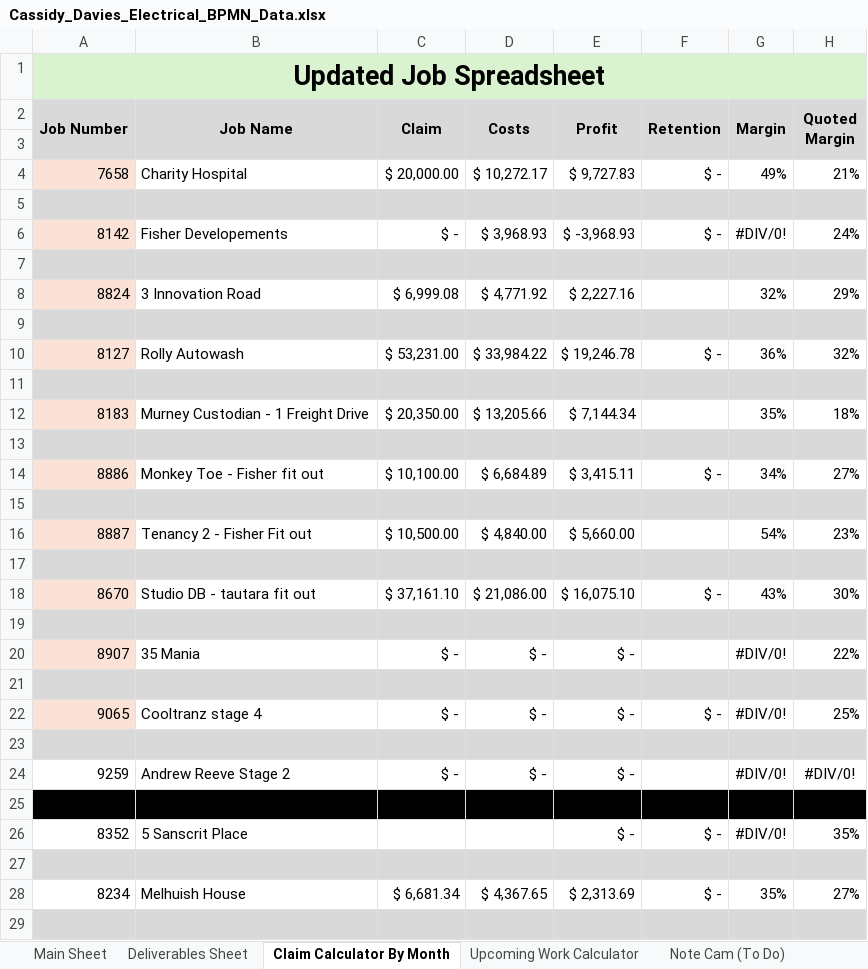
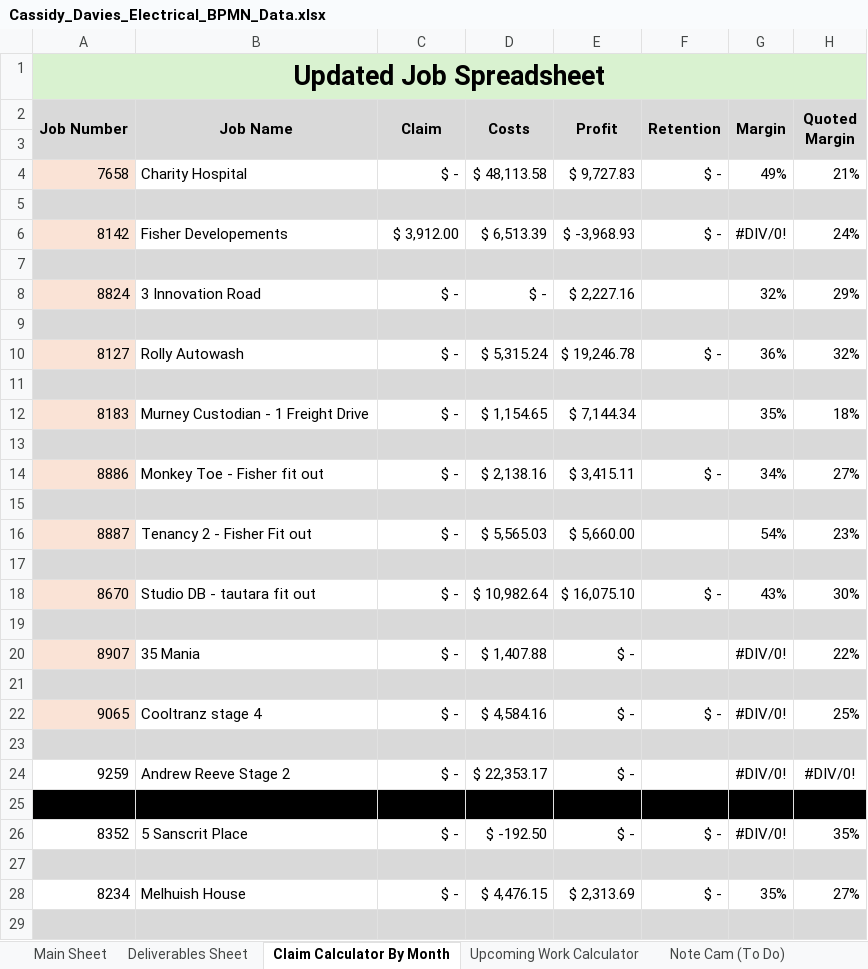
Before and after one commit to felixkwan2901/excel-dashboard, an Excel workbook: Cassidy_Davies_Electrical_BPMN_Data.xlsx, sheet Claim Calculator By Month, drawn as a sheet; only a part is shown; values as stored, in another font and other column widths than the file's, no borders; conditional formats not drawn; the diff covers the shown part only; the diff names each change by its address in the sheet, - before the commit and + after, or states it on an @@ line.

```diff
--- a/Cassidy_Davies_Electrical_BPMN_Data.xlsx (sheet Claim Calculator By Month)
+++ b/Cassidy_Davies_Electrical_BPMN_Data.xlsx (sheet Claim Calculator By Month)
-C4 (Claim): $ 20,000.00
+C4 (Claim): $ -
-D4 (Costs): $ 10,272.17
+D4 (Costs): $ 48,113.58
-C6 (Claim): $ -
+C6 (Claim): $ 3,912.00
-D6 (Costs): $ 3,968.93
+D6 (Costs): $ 6,513.39
-C8 (Claim): $ 6,999.08
+C8 (Claim): $ -
-D8 (Costs): $ 4,771.92
+D8 (Costs): $ -
-C10 (Claim): $ 53,231.00
+C10 (Claim): $ -
-D10 (Costs): $ 33,984.22
+D10 (Costs): $ 5,315.24
-C12 (Claim): $ 20,350.00
+C12 (Claim): $ -
-D12 (Costs): $ 13,205.66
+D12 (Costs): $ 1,154.65
-C14 (Claim): $ 10,100.00
+C14 (Claim): $ -
-D14 (Costs): $ 6,684.89
+D14 (Costs): $ 2,138.16
-C16 (Claim): $ 10,500.00
+C16 (Claim): $ -
-D16 (Costs): $ 4,840.00
+D16 (Costs): $ 5,565.03
-C18 (Claim): $ 37,161.10
+C18 (Claim): $ -
-D18 (Costs): $ 21,086.00
+D18 (Costs): $ 10,982.64
-D20 (Costs): $ -
+D20 (Costs): $ 1,407.88
-D22 (Costs): $ -
+D22 (Costs): $ 4,584.16
-D24 (Costs): $ -
+D24 (Costs): $ 22,353.17
-C26 (Claim): (empty)
+C26 (Claim): $ -
-D26 (Costs): (empty)
+D26 (Costs): $ -192.50
-C28 (Claim): $ 6,681.34
+C28 (Claim): $ -
-D28 (Costs): $ 4,367.65
+D28 (Costs): $ 4,476.15
```
Also changed, not shown: 31 edited cells elsewhere in this sheet, 6 other files.
